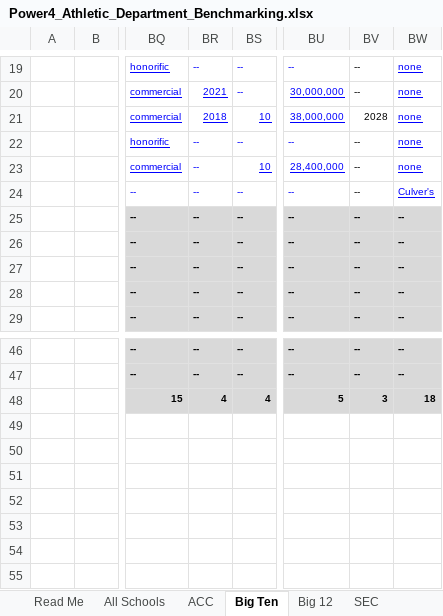
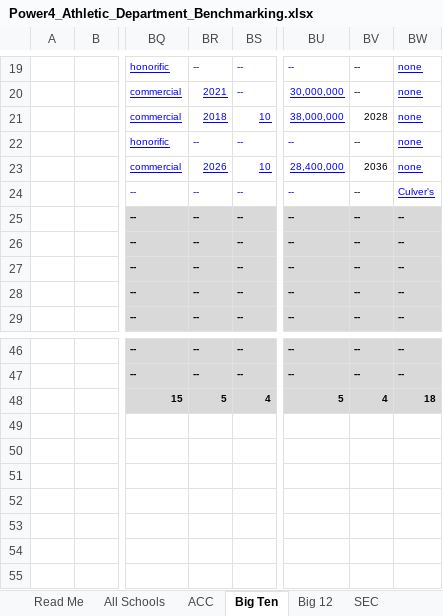
Before and after one commit to wondimagegndawit/sportsnews, an Excel workbook: benchmarking/Power4_Athletic_Department_Benchmarking.xlsx, sheet Big Ten, drawn as a sheet; only a part is shown, gaps mark what is left out; values as stored, in another font and other column widths than the file's, no borders; the diff names each change by its address in the sheet, - before the commit and + after, or states it on an @@ line.

```diff
--- a/benchmarking/Power4_Athletic_Department_Benchmarking.xlsx (sheet Big Ten)
+++ b/benchmarking/Power4_Athletic_Department_Benchmarking.xlsx (sheet Big Ten)
-BR23: --
+BR23: 2026
-BR23 underline: off
+BR23 underline: on
-BV23: --
+BV23: 2036
-BR48: 4
+BR48: 5
-BV48: 3
+BV48: 4
```
Also changed, not shown: sheet Source Log, sheet All Schools, 3 other files.
